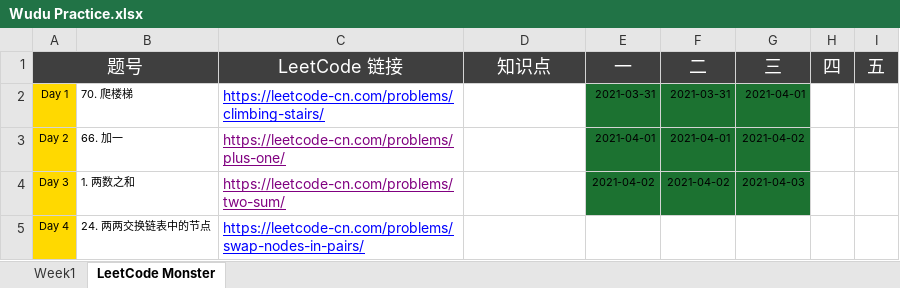
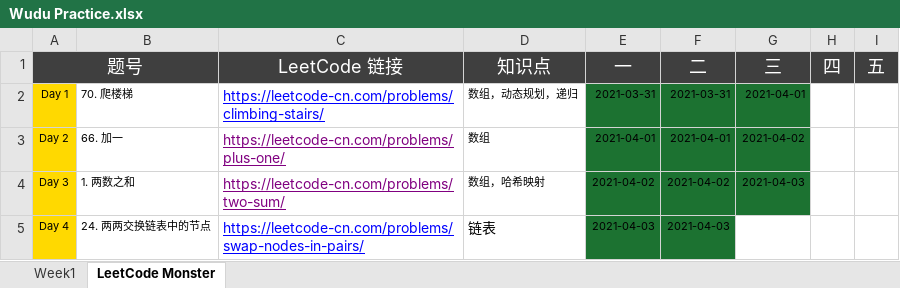
Before and after one commit to automano/Golang-LeetCode, an Excel workbook: Wudu Practice.xlsx, sheet LeetCode Monster, drawn as a sheet; values as stored, in another font and other column widths than the file's, no borders; the diff names each change by its address in the sheet, - before the commit and + after, or states it on an @@ line.

```diff
--- a/Wudu Practice.xlsx (sheet LeetCode Monster)
+++ b/Wudu Practice.xlsx (sheet LeetCode Monster)
-D2 (知识点): (empty)
+D2 (知识点): 数组，动态规划，递归
-D3 (知识点): (empty)
+D3 (知识点): 数组
-D4 (知识点): (empty)
+D4 (知识点): 数组，哈希映射
-D5 (知识点): (empty)
+D5 (知识点): 链表
-E5 (一): (empty)
+E5 (一): 2021-04-03
-E5:F5 fill: none
+E5:F5 fill: #1C7231
-F5 (二): (empty)
+F5 (二): 2021-04-03
```
Also changed, not shown: sheet Week1, 8 other files.
